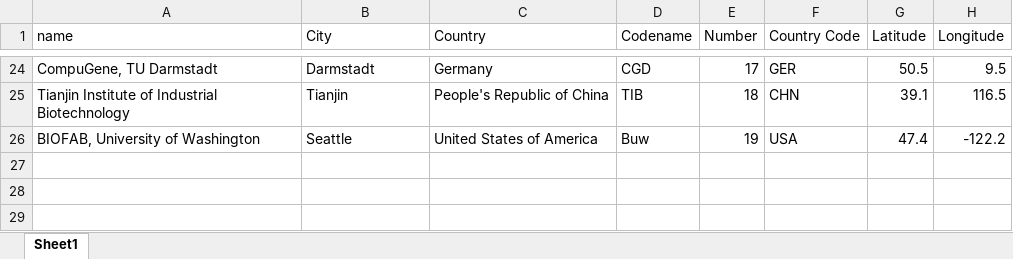
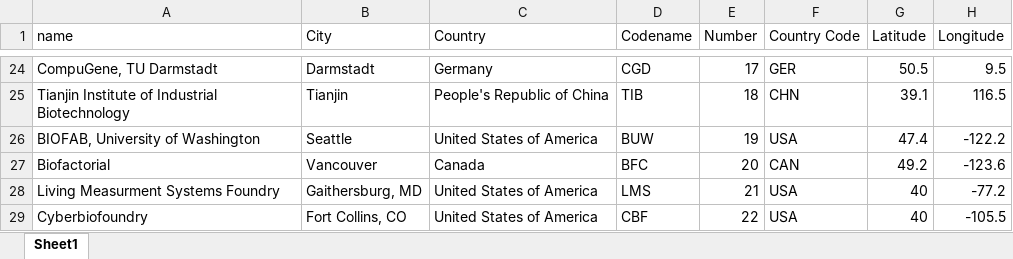
Before and after one commit to mholowko/GBA_Map, an Excel workbook: BioFoundries.xlsx, sheet Sheet1, drawn as a sheet; only a part is shown, gaps mark what is left out; values as stored, in another font and other column widths than the file's, no borders; the diff names each change by its address in the sheet, - before the commit and + after, or states it on an @@ line.

Commit message:
Add files via upload

```diff
--- a/BioFoundries.xlsx (sheet Sheet1)
+++ b/BioFoundries.xlsx (sheet Sheet1)
-D26 (Codename): Buw
+D26 (Codename): BUW
+row 27: Biofactorial | Vancouver | Canada | BFC | 20 | CAN | 49.2 | -123.6
+row 28: Living Measurment Systems Foundry | Gaithersburg, MD | United States of America | LMS | 21 | USA | 40 | -77.2
+row 29: Cyberbiofoundry | Fort Collins, CO | United States of America | CBF | 22 | USA | 40 | -105.5
```
